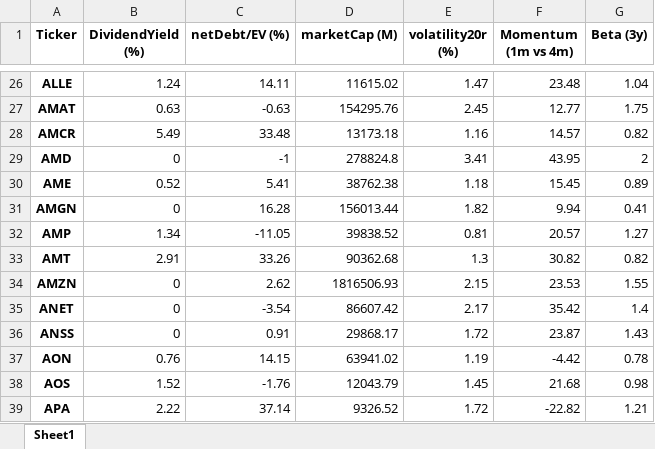
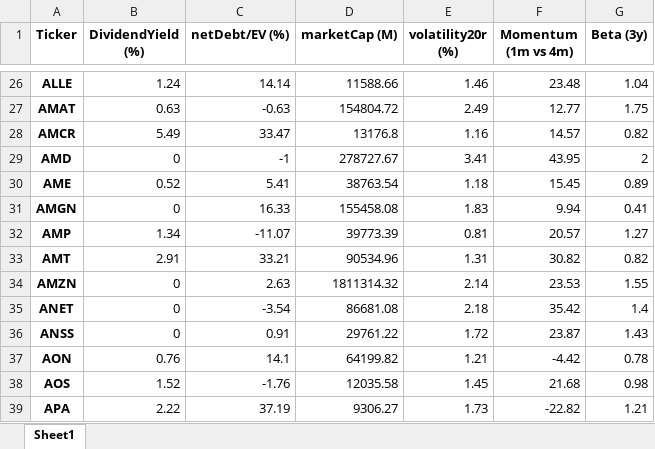
Before and after one commit to Matichialva/delphosinvFinance, an Excel workbook: sp500factorsDF.xlsx, sheet Sheet1, drawn as a sheet; only a part is shown, gaps mark what is left out; values as stored, in another font and other column widths than the file's, no borders; the diff covers the shown part only; the diff names each change by its address in the sheet, - before the commit and + after, or states it on an @@ line.

```diff
--- a/sp500factorsDF.xlsx (sheet Sheet1)
+++ b/sp500factorsDF.xlsx (sheet Sheet1)
-C26 (netDebt/EV (%)): 14.11
+C26 (netDebt/EV (%)): 14.14
-D26 (marketCap (M)): 11615.02
+D26 (marketCap (M)): 11588.66
-E26 (volatility20r (%)): 1.47
+E26 (volatility20r (%)): 1.46
-D27 (marketCap (M)): 154295.76
+D27 (marketCap (M)): 154804.72
-E27 (volatility20r (%)): 2.45
+E27 (volatility20r (%)): 2.49
-C28 (netDebt/EV (%)): 33.48
+C28 (netDebt/EV (%)): 33.47
-D28 (marketCap (M)): 13173.18
+D28 (marketCap (M)): 13176.8
-D29 (marketCap (M)): 278824.8
+D29 (marketCap (M)): 278727.67
-D30 (marketCap (M)): 38762.38
+D30 (marketCap (M)): 38763.54
-C31 (netDebt/EV (%)): 16.28
+C31 (netDebt/EV (%)): 16.33
-D31 (marketCap (M)): 156013.44
+D31 (marketCap (M)): 155458.08
-E31 (volatility20r (%)): 1.82
+E31 (volatility20r (%)): 1.83
-C32 (netDebt/EV (%)): -11.05
+C32 (netDebt/EV (%)): -11.07
-D32 (marketCap (M)): 39838.52
+D32 (marketCap (M)): 39773.39
-C33 (netDebt/EV (%)): 33.26
+C33 (netDebt/EV (%)): 33.21
-D33 (marketCap (M)): 90362.68
+D33 (marketCap (M)): 90534.96
-E33 (volatility20r (%)): 1.3
+E33 (volatility20r (%)): 1.31
-C34 (netDebt/EV (%)): 2.62
+C34 (netDebt/EV (%)): 2.63
-D34 (marketCap (M)): 1816506.93
+D34 (marketCap (M)): 1811314.32
-E34 (volatility20r (%)): 2.15
+E34 (volatility20r (%)): 2.14
-D35 (marketCap (M)): 86607.42
+D35 (marketCap (M)): 86681.08
-E35 (volatility20r (%)): 2.17
+E35 (volatility20r (%)): 2.18
-D36 (marketCap (M)): 29868.17
+D36 (marketCap (M)): 29761.22
-C37 (netDebt/EV (%)): 14.15
+C37 (netDebt/EV (%)): 14.1
-D37 (marketCap (M)): 63941.02
+D37 (marketCap (M)): 64199.82
-E37 (volatility20r (%)): 1.19
+E37 (volatility20r (%)): 1.21
-D38 (marketCap (M)): 12043.79
+D38 (marketCap (M)): 12035.58
-C39 (netDebt/EV (%)): 37.14
+C39 (netDebt/EV (%)): 37.19
-D39 (marketCap (M)): 9326.52
+D39 (marketCap (M)): 9306.27
-E39 (volatility20r (%)): 1.72
+E39 (volatility20r (%)): 1.73
```
Also changed, not shown: 1305 edited cells elsewhere in this sheet, sp500PercentageDataframe.xlsx, sp500topDownFactorsDF.xlsx, 9 other files.
